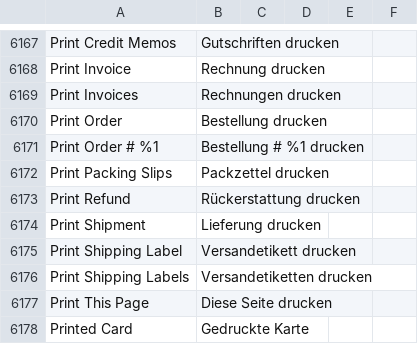
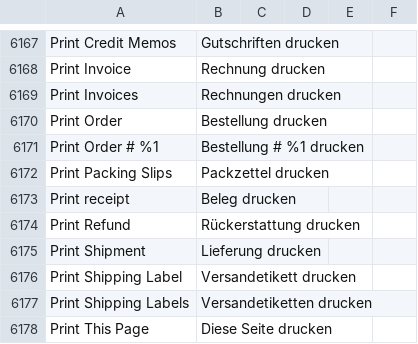
Before and after one commit to Magenerds/de_de, a CSV file: de_DE.csv, drawn as a sheet; only a part is shown, gaps mark what is left out; the shorter side is filled out with more unchanged rows.

Commit message:
add translation for "Print receipt" on checkout success

```diff
--- a/de_DE.csv
+++ b/de_DE.csv
@@ -6373,2 +6373,3 @@ Print Order # %1,Bestellung # %1 drucken,,
 Print Packing Slips,Packzettel drucken,,
+Print receipt,Beleg drucken,,
 Print Refund,Rückerstattung drucken,,
```
